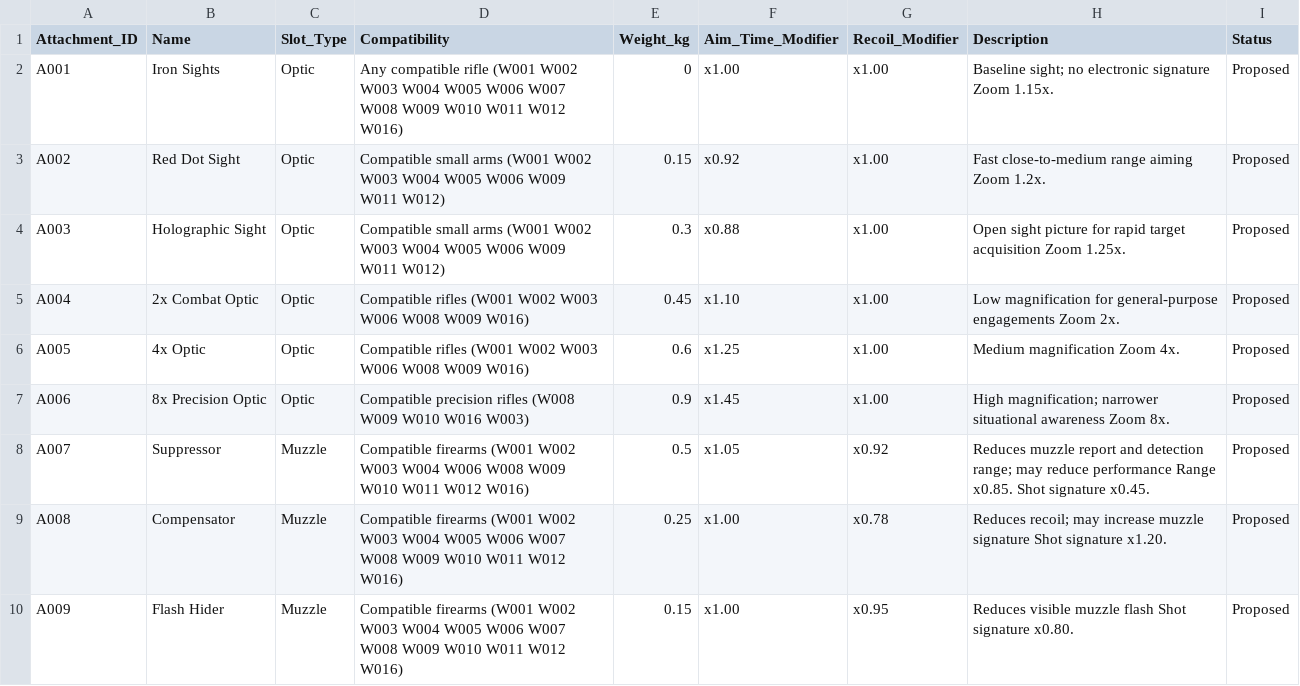
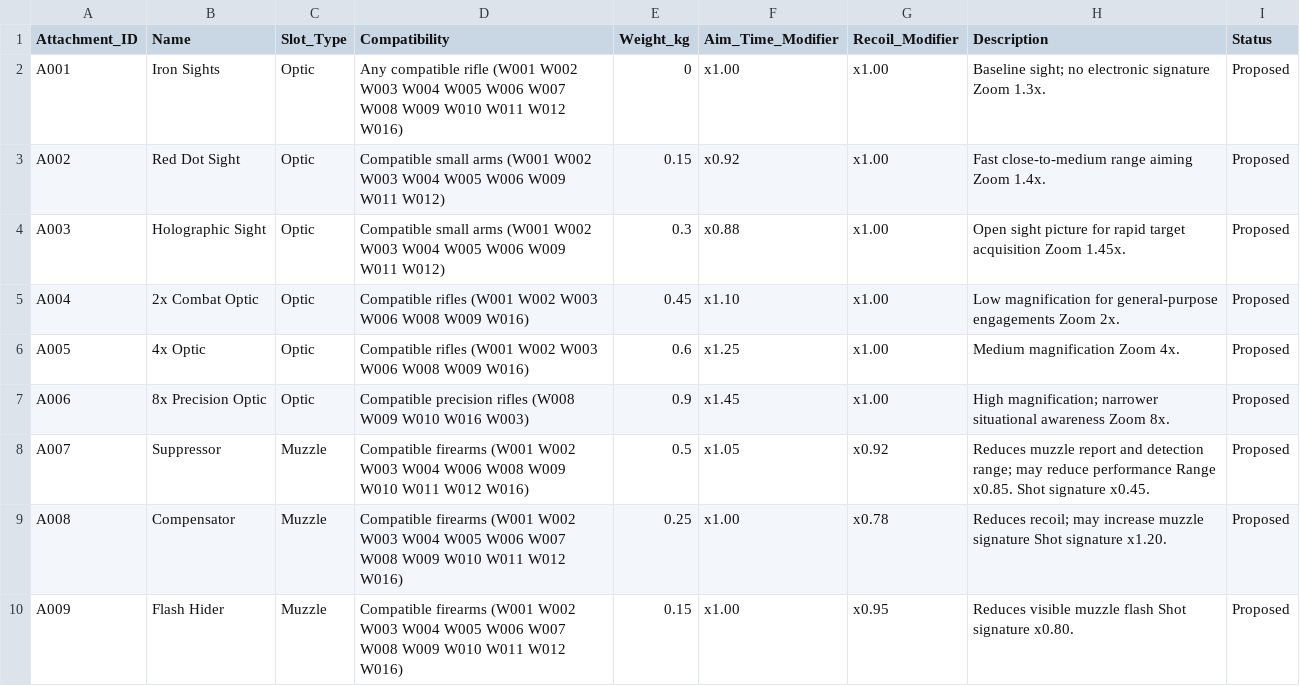
Before and after one commit to alexthegoodman/entropy-engine, a CSV file: docs/armageddon/v0.2/Attachments.csv, drawn as a sheet; only a part is shown.

```diff
--- a/docs/armageddon/v0.2/Attachments.csv
+++ b/docs/armageddon/v0.2/Attachments.csv
@@ -1,5 +1,5 @@
 Attachment_ID,Name,Slot_Type,Compatibility,Weight_kg,Aim_Time_Modifier,Recoil_Modifier,Description,Status
-A001,Iron Sights,Optic,Any compatible rifle (W001 W002 W003 W004 W005 W006 W007 W008 W009 W010 W011 W012 W016),0,x1.00,x1.00,Baseline sight; no electronic signature Zoom 1.15x.,Proposed
-A002,Red Dot Sight,Optic,Compatible small arms (W001 W002 W003 W004 W005 W006 W009 W011 W012),0.15,x0.92,x1.00,Fast close-to-medium range aiming Zoom 1.2x.,Proposed
-A003,Holographic Sight,Optic,Compatible small arms (W001 W002 W003 W004 W005 W006 W009 W011 W012),0.3,x0.88,x1.00,Open sight picture for rapid target acquisition Zoom 1.25x.,Proposed
+A001,Iron Sights,Optic,Any compatible rifle (W001 W002 W003 W004 W005 W006 W007 W008 W009 W010 W011 W012 W016),0,x1.00,x1.00,Baseline sight; no electronic signature Zoom 1.3x.,Proposed
+A002,Red Dot Sight,Optic,Compatible small arms (W001 W002 W003 W004 W005 W006 W009 W011 W012),0.15,x0.92,x1.00,Fast close-to-medium range aiming Zoom 1.4x.,Proposed
+A003,Holographic Sight,Optic,Compatible small arms (W001 W002 W003 W004 W005 W006 W009 W011 W012),0.3,x0.88,x1.00,Open sight picture for rapid target acquisition Zoom 1.45x.,Proposed
 A004,2x Combat Optic,Optic,Compatible rifles (W001 W002 W003 W006 W008 W009 W016),0.45,x1.10,x1.00,Low magnification for general-purpose engagements Zoom 2x.,Proposed
```
Also changed, not shown: docs/armageddon/v0.2/Weapons.csv, 9 other files.
